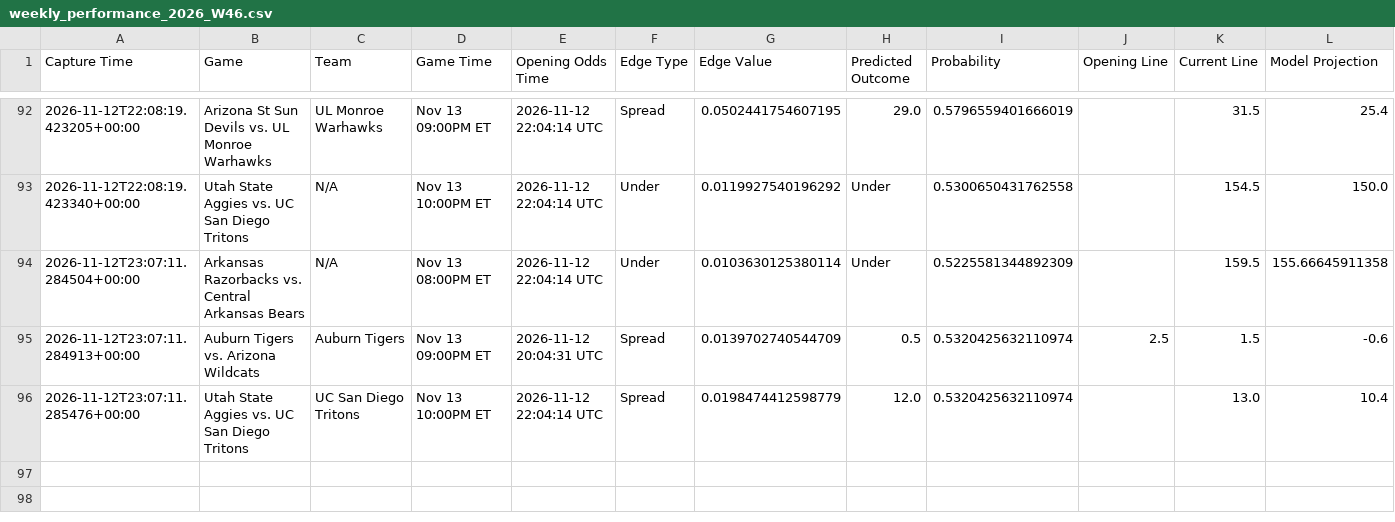
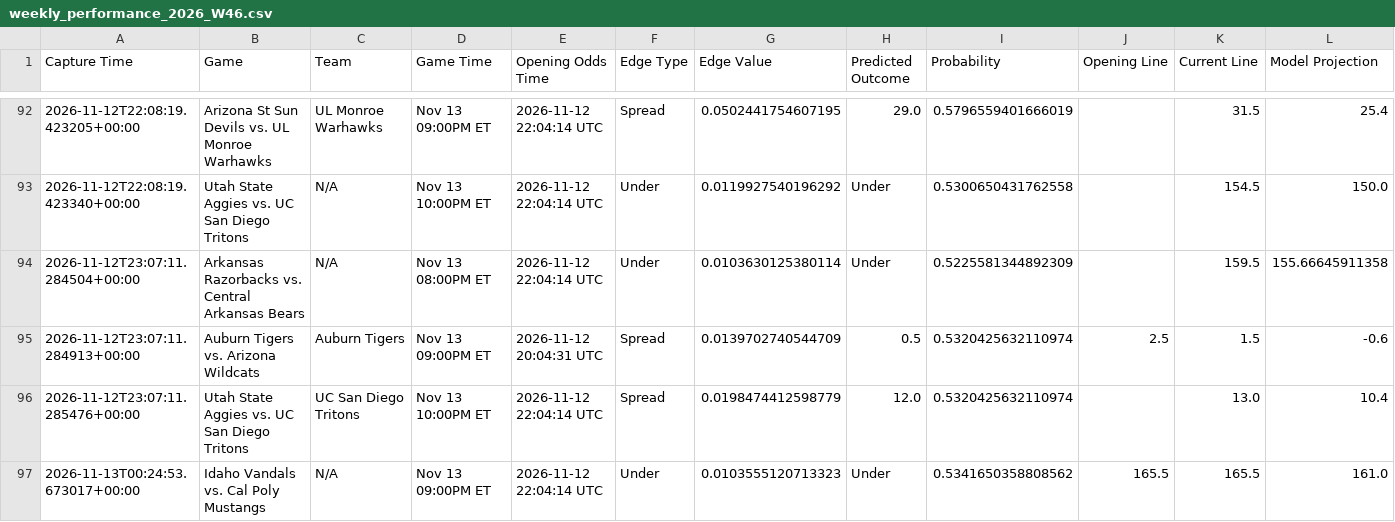
Before and after one commit to trashduty/kp_test, a CSV file: performance_tracking/weekly_performance_2026_W46.csv, drawn as a sheet; only a part is shown, gaps mark what is left out; the diff names each change by its address in the sheet, - before the commit and + after, or states it on an @@ line.

```diff
--- a/performance_tracking/weekly_performance_2026_W46.csv
+++ b/performance_tracking/weekly_performance_2026_W46.csv
+row 97: 2026-11-13T00:24:53.673017+00:00 | Idaho Vandals vs. Cal Poly Mustangs | N/A | Nov 13 09:00PM ET | 2026-11-12 22:04:14 UTC | Under | 0.0103555120713323 | Under | 0.5341650358808562 | 165.5 | 165.5 | 161.0
```
Also changed, not shown: 1 other file.
